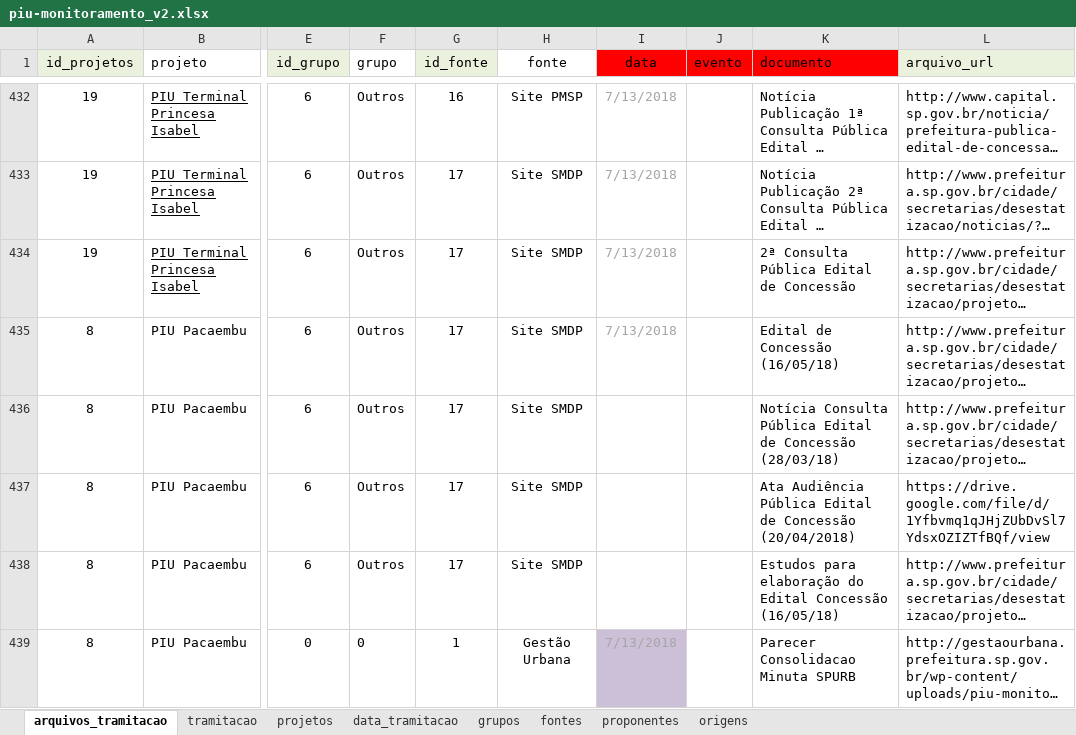
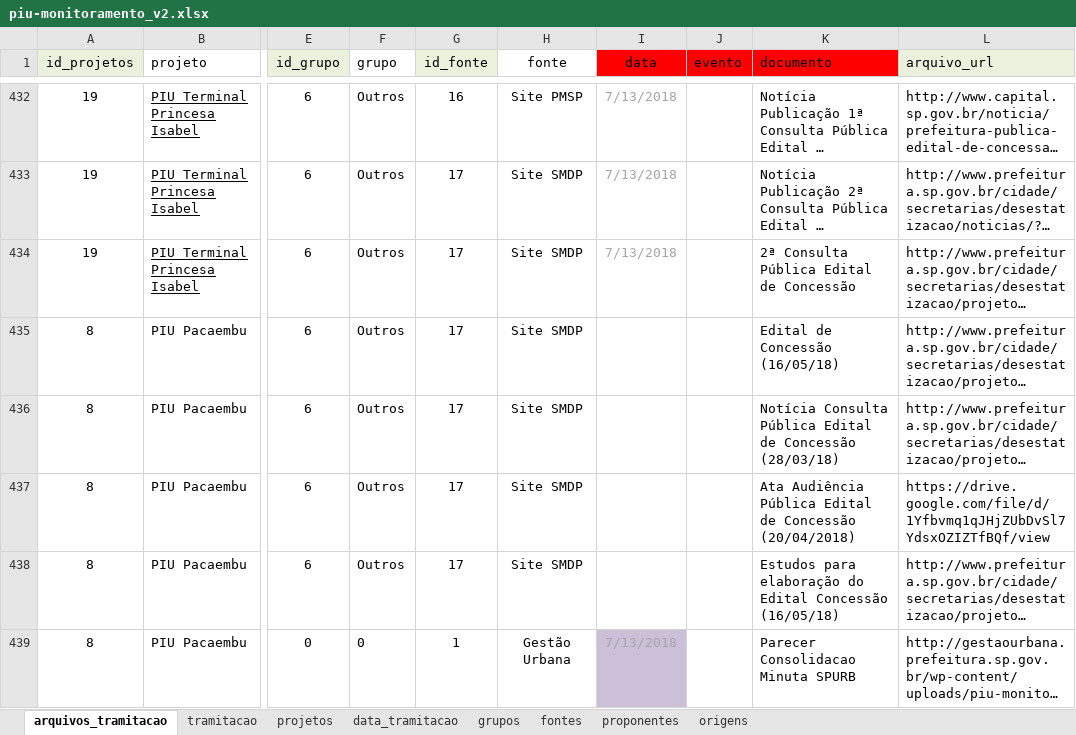
Before and after one commit to SPURB/piu-monitoramento-backend, an Excel workbook: input/piu-monitoramento_v2.xlsx, sheet arquivos_tramitacao, drawn as a sheet; only a part is shown, gaps mark what is left out; long unchanged cells end in …; values as stored, in another font and other column widths than the file's, no borders; charts and pictures and conditional formats not drawn; the diff covers the shown part only; the diff names each change by its address in the sheet, - before the commit and + after, or states it on an @@ line.

Commit message:
fix: conversão de datas

```diff
--- a/input/piu-monitoramento_v2.xlsx (sheet arquivos_tramitacao)
+++ b/input/piu-monitoramento_v2.xlsx (sheet arquivos_tramitacao)
-I435 (data): 7/13/2018
+I435 (data): (empty)
```
Also changed, not shown: 2 edited cells and cell formats elsewhere in this sheet, sheet projetos, sheet data_tramitacao, 2 other files.
